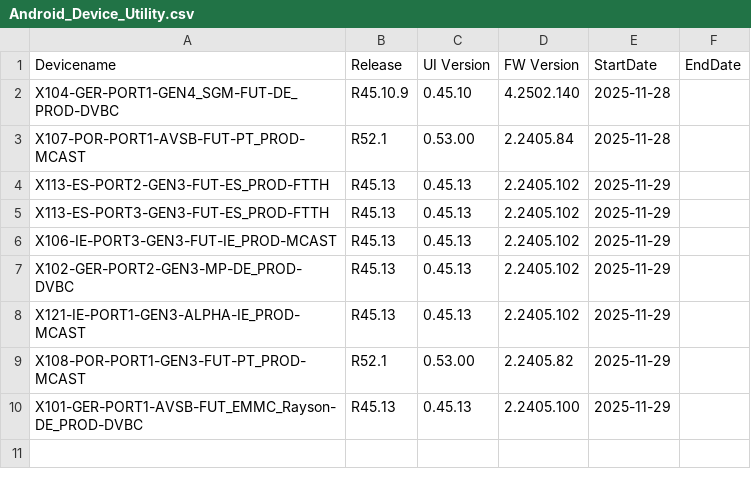
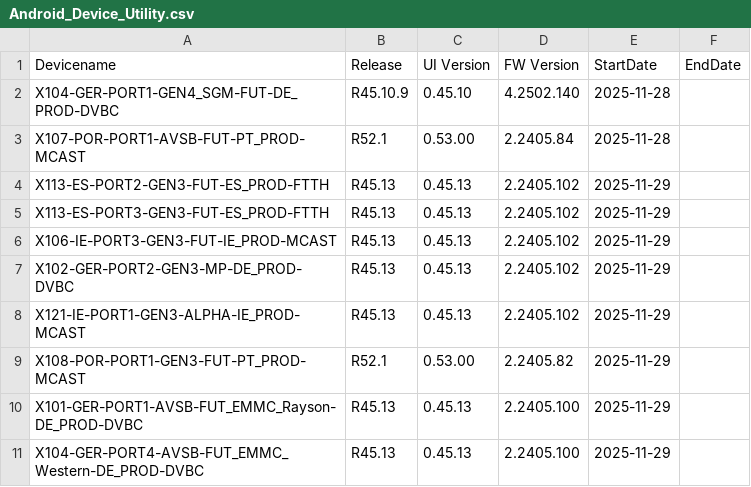
Before and after one commit to VFTV-Testing/VCOEQA-Utilities, a CSV file: DeviceInformation_Utility/Android_Device_Utility.csv, drawn as a sheet.

Commit message:
Update device data for X104-GER-PORT4-AVSB-FUT_EMMC_Western-DE_PROD-DVBC

```diff
--- a/DeviceInformation_Utility/Android_Device_Utility.csv
+++ b/DeviceInformation_Utility/Android_Device_Utility.csv
@@ -10 +10,2 @@ X108-POR-PORT1-GEN3-FUT-PT_PROD-MCAST,R52.1,0.53.00,2.2405.82,2025-11-29,
 X101-GER-PORT1-AVSB-FUT_EMMC_Rayson-DE_PROD-DVBC,R45.13,0.45.13,2.2405.100,2025-11-29,
+X104-GER-PORT4-AVSB-FUT_EMMC_Western-DE_PROD-DVBC,R45.13,0.45.13,2.2405.100,2025-11-29,
```
